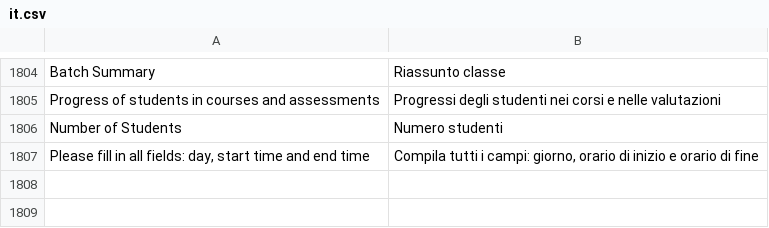
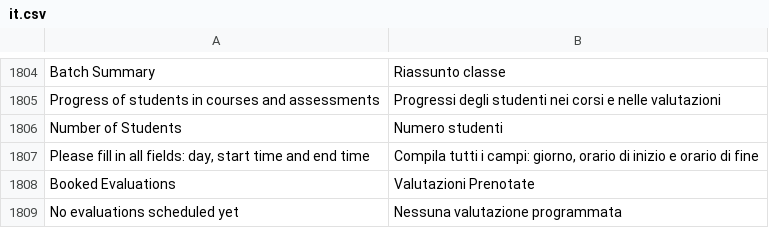
Before and after one commit to mrossi-os/lms, a CSV file: lms/translations/it.csv, drawn as a sheet; only a part is shown, gaps mark what is left out; the diff names each change by its address in the sheet, - before the commit and + after, or states it on an @@ line.

Commit message:
add descriptive text to evaluator schedule tab to clarify its purpose

```diff
--- a/lms/translations/it.csv
+++ b/lms/translations/it.csv
+row 1808: Booked Evaluations | Valutazioni Prenotate
+row 1809: No evaluations scheduled yet | Nessuna valutazione programmata
```
Also changed, not shown: 2 other files.
